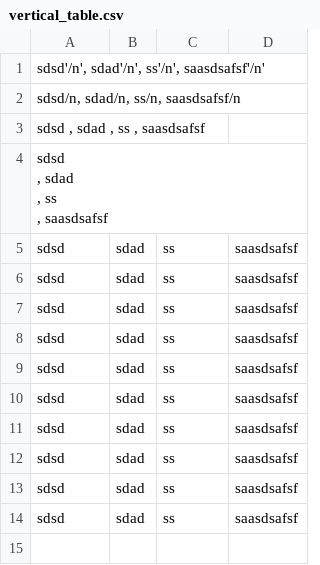
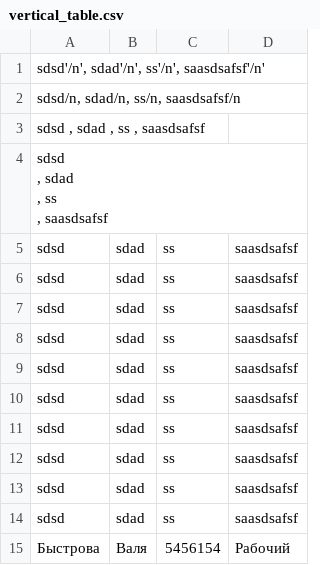
Before and after one commit to Pavel-Besschastnov/python_task, a CSV file: lesson7/vertical_table.csv, drawn as a sheet.

```diff
--- a/lesson7/vertical_table.csv
+++ b/lesson7/vertical_table.csv
@@ -18 +18,2 @@ sdsd,sdad,ss,saasdsafsf
 sdsd,sdad,ss,saasdsafsf
+Быстрова,Валя,5456154,Рабочий
```
Also changed, not shown: lesson7/horizont_table.csv, 3 other files.
